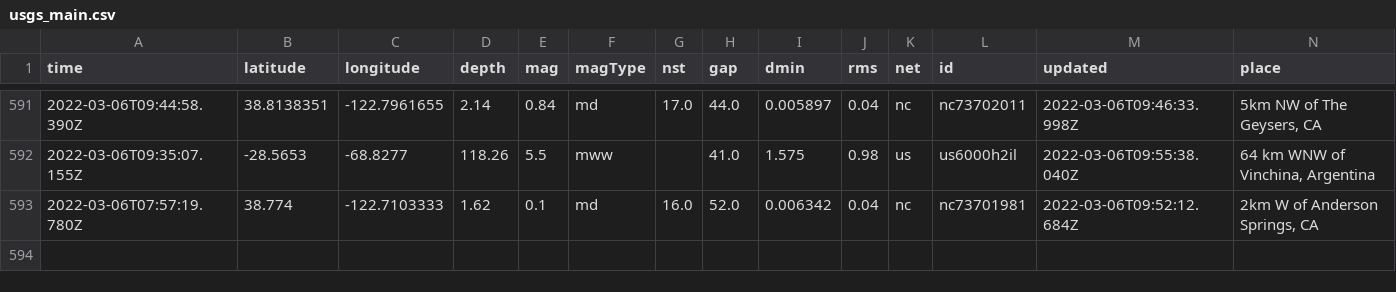
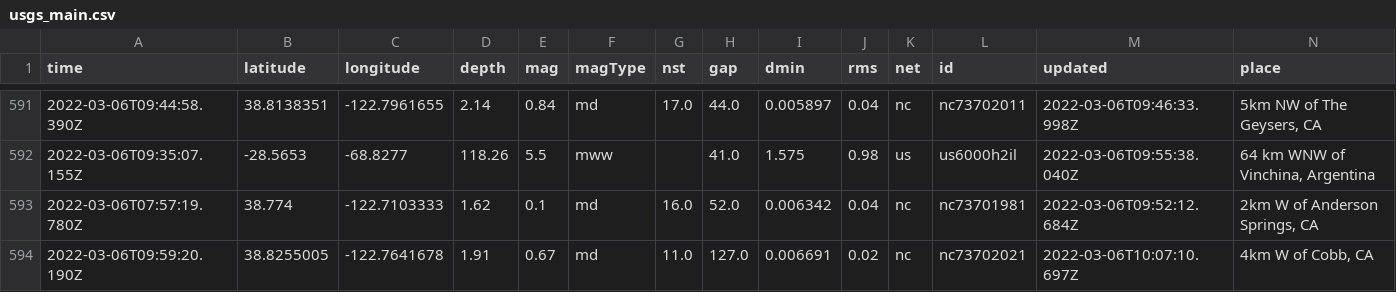
Before and after one commit to sahanasjay/nicar-22-git-actions, a CSV file: usgs_main.csv, drawn as a sheet; only a part is shown, gaps mark what is left out; rows hold the shown columns only; the diff names each change by its address in the sheet, - before the commit and + after, or states it on an @@ line.

```diff
--- a/usgs_main.csv
+++ b/usgs_main.csv
+row 594: 2022-03-06T09:59:20.190Z | 38.8255005 | -122.7641678 | 1.91 | 0.67 | md | 11.0 | 127.0 | 0.006691 | 0.02 | nc | nc73702021 | 2022-03-06T10:07:10.697Z | 4km W of Cobb, CA
```
Also changed, not shown: usgs_current.csv.
